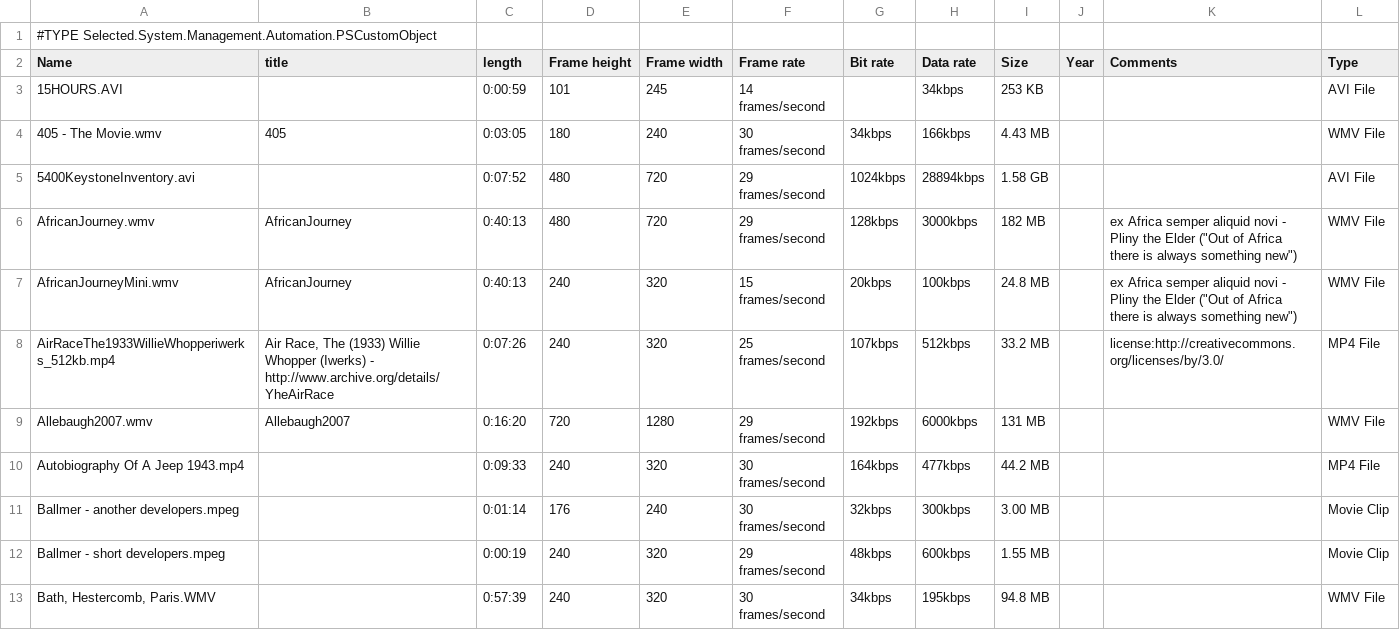
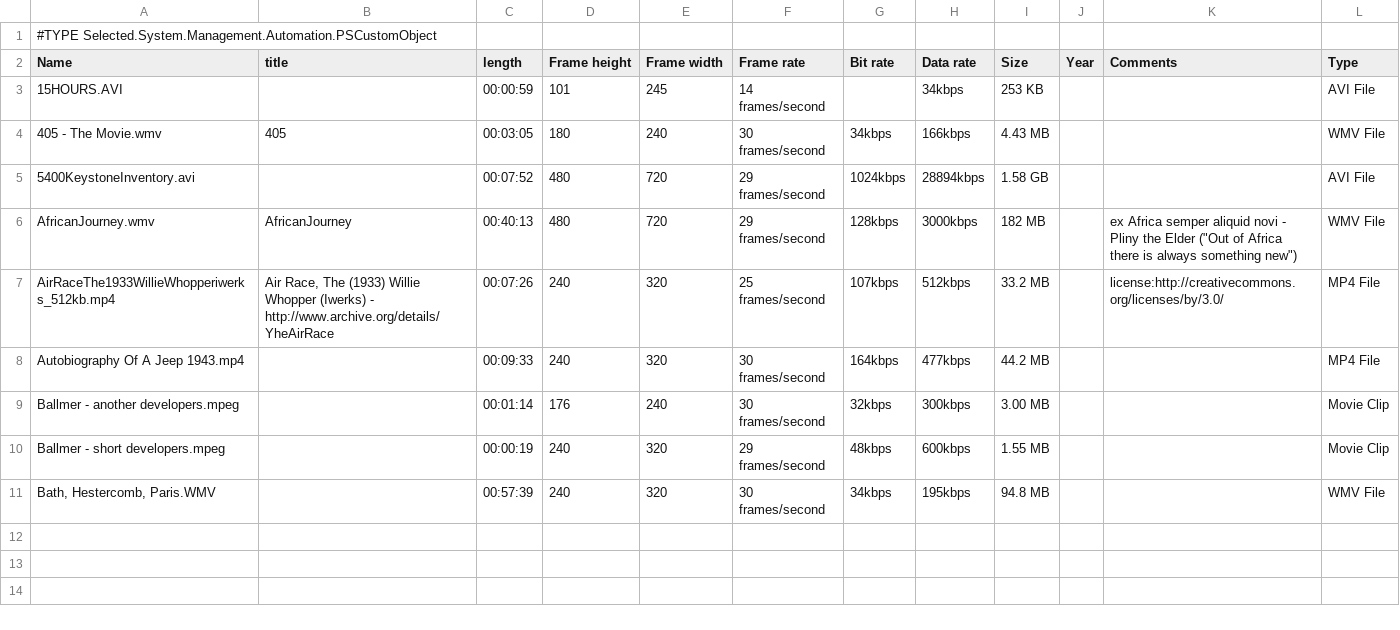
Before and after one commit to London-Ratcatcherson/Scripts-and-Automation, a CSV file: Sample-output-from-Get-VideoFileMetaDatum.ps1.exportfile.csv, drawn as a sheet; removed rows and columns are numbered as before the commit, all else as after; the diff names each change by its address in the sheet, - before the commit and + after, or states it on an @@ line.

Commit message:
Edits to Sample-output...csv

```diff
--- a/Sample-output-from-Get-VideoFileMetaDatum.ps1.exportfile.csv
+++ b/Sample-output-from-Get-VideoFileMetaDatum.ps1.exportfile.csv
-C3 (length): 0:00:59
+C3 (length): 00:00:59
-C4 (length): 0:03:05
+C4 (length): 00:03:05
-C5 (length): 0:07:52
+C5 (length): 00:07:52
-C6 (length): 0:40:13
+C6 (length): 00:40:13
-row 7: AfricanJourneyMini.wmv | AfricanJourney | 0:40:13 | 240 | 320 | 15 frames/second | 20kbps | 100kbps | 24.8 MB |  | ex Africa semper aliquid novi - Pliny the Elder ("Out of Africa there is always something new") | WMV File
-C7 (length): 0:07:26
+C7 (length): 00:07:26
-row 9: Allebaugh2007.wmv | Allebaugh2007 | 0:16:20 | 720 | 1280 | 29 frames/second | 192kbps | 6000kbps | 131 MB |  |  | WMV File
-C8 (length): 0:09:33
+C8 (length): 00:09:33
-C9 (length): 0:01:14
+C9 (length): 00:01:14
-C10 (length): 0:00:19
+C10 (length): 00:00:19
-C11 (length): 0:57:39
+C11 (length): 00:57:39
```
